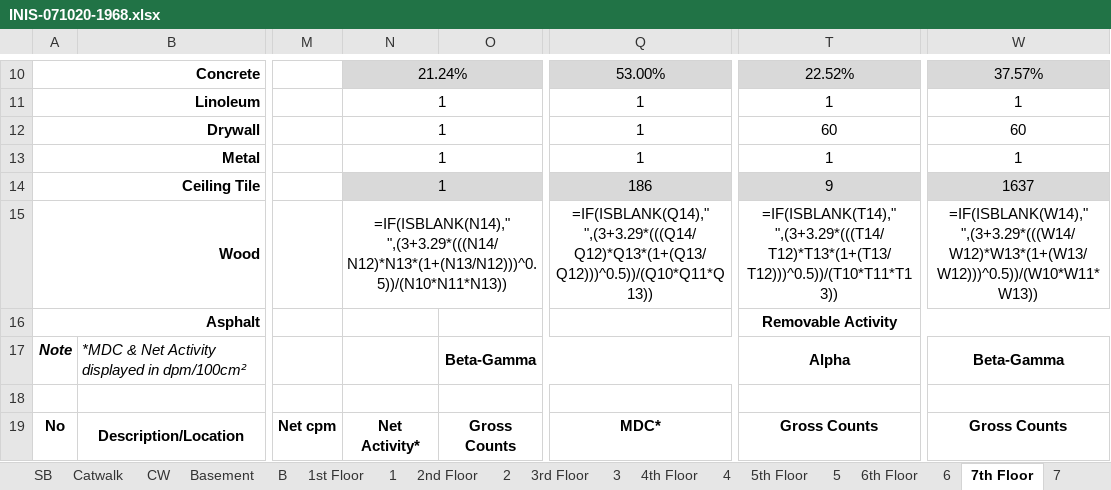
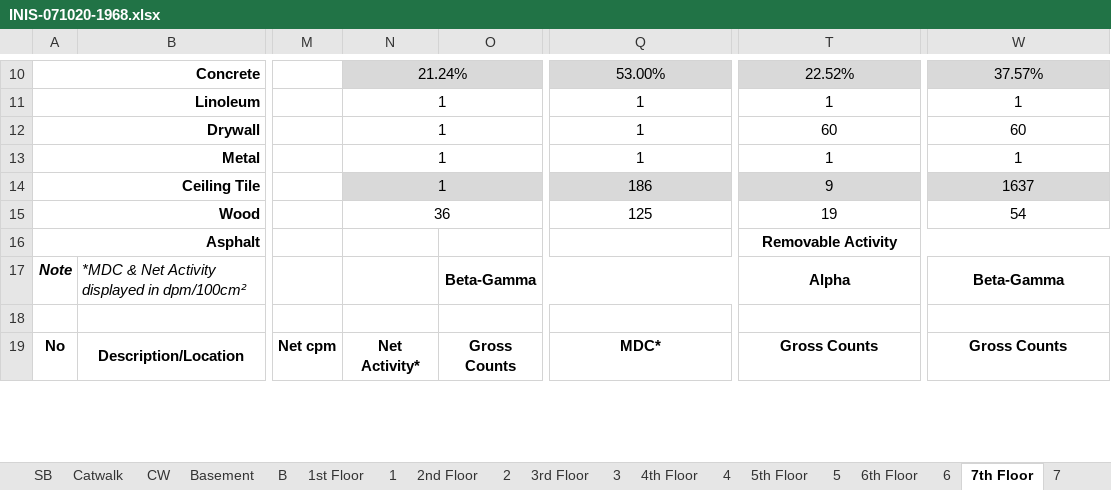
Before and after one commit to alexgil37/ModiffyEfficiency, an Excel workbook: surveys/INIS-071020-1968.xlsx, sheet 7th Floor, drawn as a sheet; only a part is shown, gaps mark what is left out; values as stored, in another font and other column widths than the file's, no borders; formulas without a stored value are shown as written; the diff covers the shown part only; the diff names each change by its address in the sheet, - before the commit and + after, or states it on an @@ line.

```diff
--- a/surveys/INIS-071020-1968.xlsx (sheet 7th Floor)
+++ b/surveys/INIS-071020-1968.xlsx (sheet 7th Floor)
-N15: =IF(ISBLANK(N14)," ",(3+3.29*(((N14/N12)*N13*(1+(N13/N12)))^0.5))/(N10*N11*N13))
+N15: 36
-Q15: =IF(ISBLANK(Q14)," ",(3+3.29*(((Q14/Q12)*Q13*(1+(Q13/Q12)))^0.5))/(Q10*Q11*Q13))
+Q15: 125
-T15: =IF(ISBLANK(T14)," ",(3+3.29*(((T14/T12)*T13*(1+(T13/T12)))^0.5))/(T10*T11*T13))
+T15: 19
-W15: =IF(ISBLANK(W14)," ",(3+3.29*(((W14/W12)*W13*(1+(W13/W12)))^0.5))/(W10*W11*W13))
+W15: 54
```
Also changed, not shown: 12 added rows, 19 removed rows and 16 edited cells elsewhere in this sheet, sheet 2nd Floor, sheet 4th Floor, sheet 6th Floor, sheet 5th Floor, sheet 3rd Floor, sheet 1st Floor, 5 more sheets, Output/QC.xlsx, surveys/INIS-012020-1020.xlsx, 33 other files.
